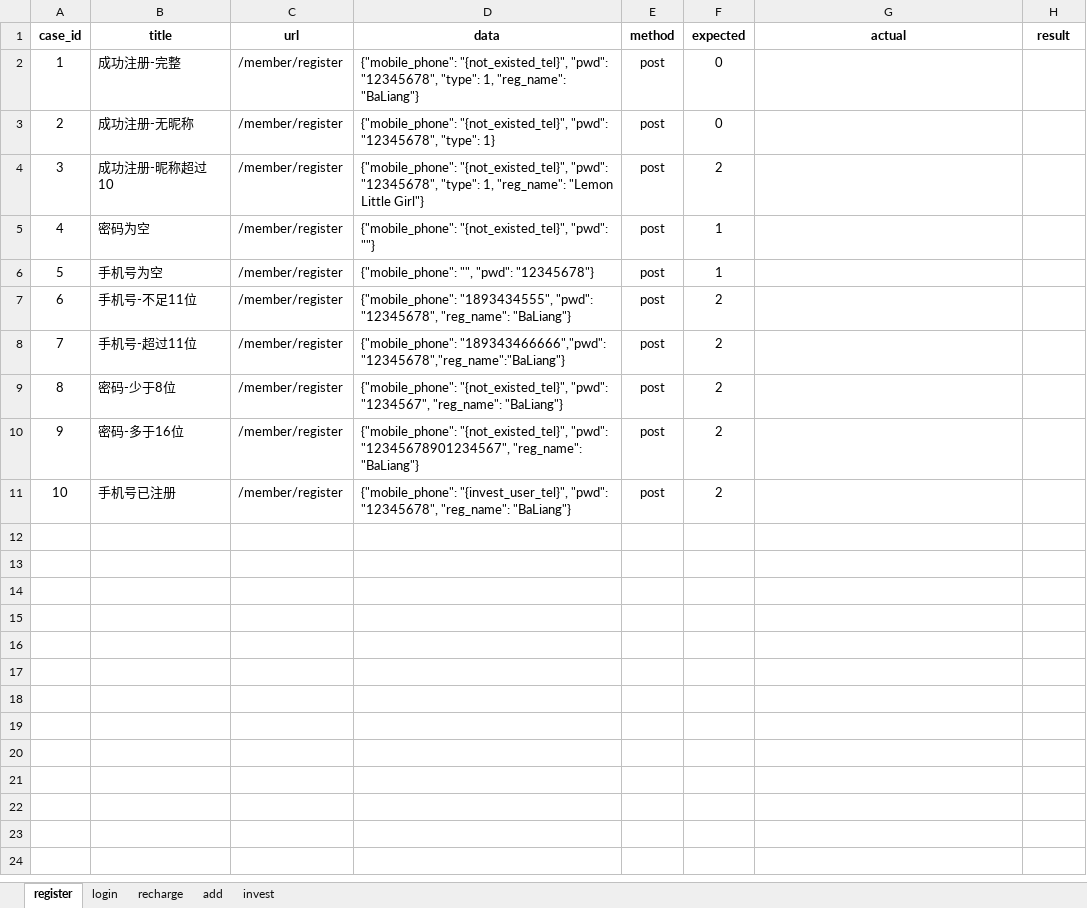
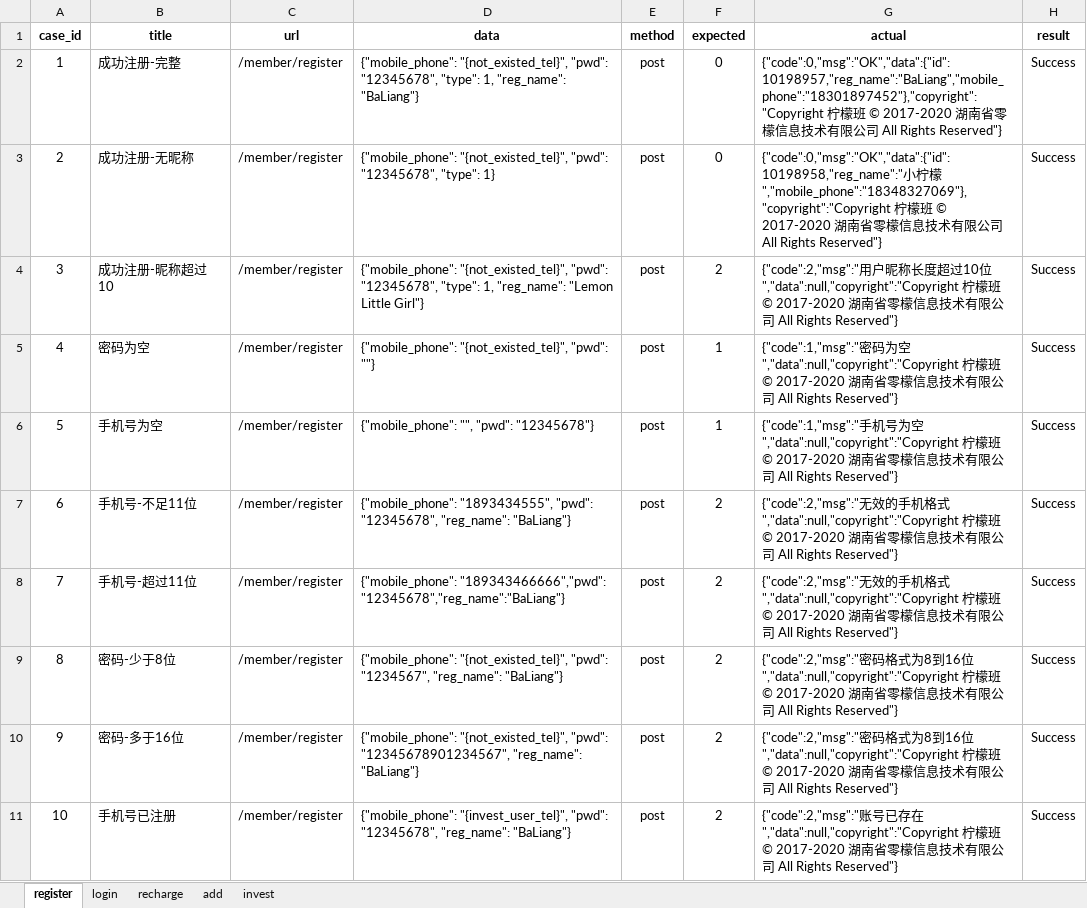
Before and after one commit to OMEN001/Lemon_Api_Test, an Excel workbook: data/cases.xlsx, sheet register, drawn as a sheet; values as stored, in another font and other column widths than the file's, no borders; the diff names each change by its address in the sheet, - before the commit and + after, or states it on an @@ line.

```diff
--- a/data/cases.xlsx (sheet register)
+++ b/data/cases.xlsx (sheet register)
-G2 (actual): (empty)
+G2 (actual): {"code":0,"msg":"OK","data":{"id":10198957,"reg_name":"BaLiang","mobile_phone":"18301897452"},"copyright":"Copyright 柠檬班 © 2017-2020 湖南省零檬信息技术有限公司 All Rights Reserved"}
-H2:H11 (result): (empty)
+H2:H11 (result): Success
-G3 (actual): (empty)
+G3 (actual): {"code":0,"msg":"OK","data":{"id":10198958,"reg_name":"小柠檬","mobile_phone":"18348327069"},"copyright":"Copyright 柠檬班 © 2017-2020 湖南省零檬信息技术有限公司 All Rights Reserved"}
-G4 (actual): (empty)
+G4 (actual): {"code":2,"msg":"用户昵称长度超过10位","data":null,"copyright":"Copyright 柠檬班 © 2017-2020 湖南省零檬信息技术有限公司 All Rights Reserved"}
-G5 (actual): (empty)
+G5 (actual): {"code":1,"msg":"密码为空","data":null,"copyright":"Copyright 柠檬班 © 2017-2020 湖南省零檬信息技术有限公司 All Rights Reserved"}
-G6 (actual): (empty)
+G6 (actual): {"code":1,"msg":"手机号为空","data":null,"copyright":"Copyright 柠檬班 © 2017-2020 湖南省零檬信息技术有限公司 All Rights Reserved"}
-G7:G8 (actual): (empty)
+G7:G8 (actual): {"code":2,"msg":"无效的手机格式","data":null,"copyright":"Copyright 柠檬班 © 2017-2020 湖南省零檬信息技术有限公司 All Rights Reserved"}
-G9:G10 (actual): (empty)
+G9:G10 (actual): {"code":2,"msg":"密码格式为8到16位","data":null,"copyright":"Copyright 柠檬班 © 2017-2020 湖南省零檬信息技术有限公司 All Rights Reserved"}
-G11 (actual): (empty)
+G11 (actual): {"code":2,"msg":"账号已存在","data":null,"copyright":"Copyright 柠檬班 © 2017-2020 湖南省零檬信息技术有限公司 All Rights Reserved"}
```
Also changed, not shown: 8 other files.
